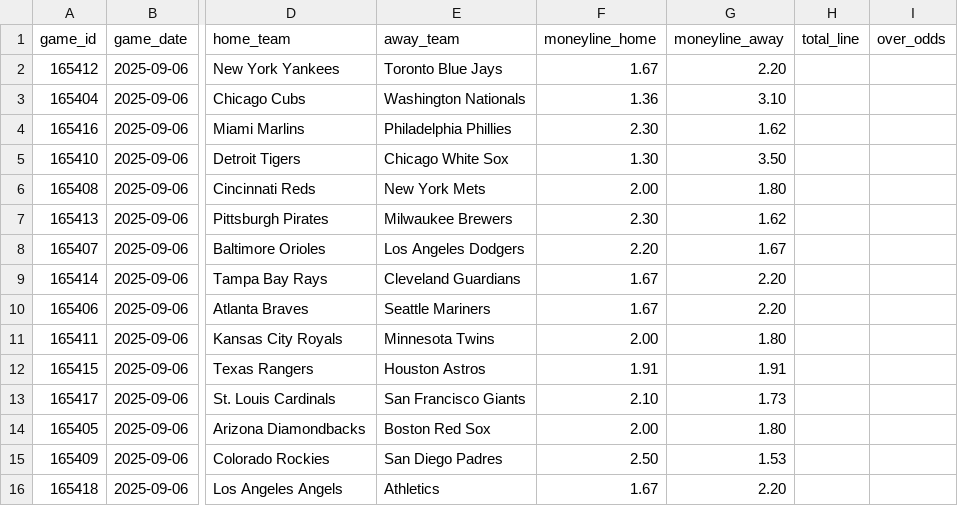
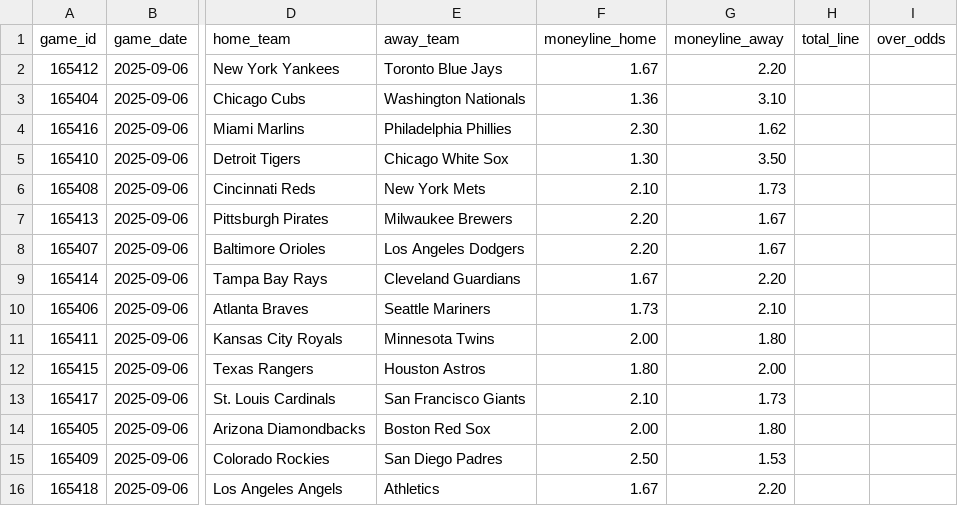
Before and after one commit to jameskroeker/mlb-betting-data-pipeline, a CSV file: data/daily/MLB_Combined_Odds_Results_2025-09-06.csv, drawn as a sheet; only a part is shown, gaps mark what is left out; the diff names each change by its address in the sheet, - before the commit and + after, or states it on an @@ line.

```diff
--- a/data/daily/MLB_Combined_Odds_Results_2025-09-06.csv
+++ b/data/daily/MLB_Combined_Odds_Results_2025-09-06.csv
-F6 (moneyline_home): 2.00
+F6 (moneyline_home): 2.10
-G6 (moneyline_away): 1.80
+G6 (moneyline_away): 1.73
-F7 (moneyline_home): 2.30
+F7 (moneyline_home): 2.20
-G7 (moneyline_away): 1.62
+G7 (moneyline_away): 1.67
-F10 (moneyline_home): 1.67
+F10 (moneyline_home): 1.73
-G10 (moneyline_away): 2.20
+G10 (moneyline_away): 2.10
-F12 (moneyline_home): 1.91
+F12 (moneyline_home): 1.80
-G12 (moneyline_away): 1.91
+G12 (moneyline_away): 2.00
```
